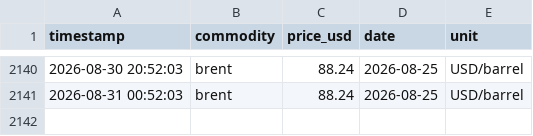
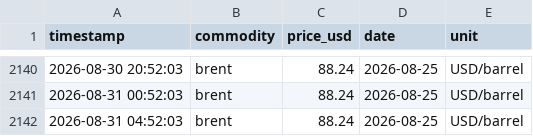
Before and after one commit to nyandajr/global-fuel-watch, a CSV file: data/live/crude.csv, drawn as a sheet; only a part is shown, gaps mark what is left out; the diff names each change by its address in the sheet, - before the commit and + after, or states it on an @@ line.

Commit message:
live: crude update — Brent $88.24

```diff
--- a/data/live/crude.csv
+++ b/data/live/crude.csv
+row 2142: 2026-08-31 04:52:03 | brent | 88.24 | 2026-08-25 | USD/barrel
```
Also changed, not shown: logs/uptime.csv, 1 other file.
